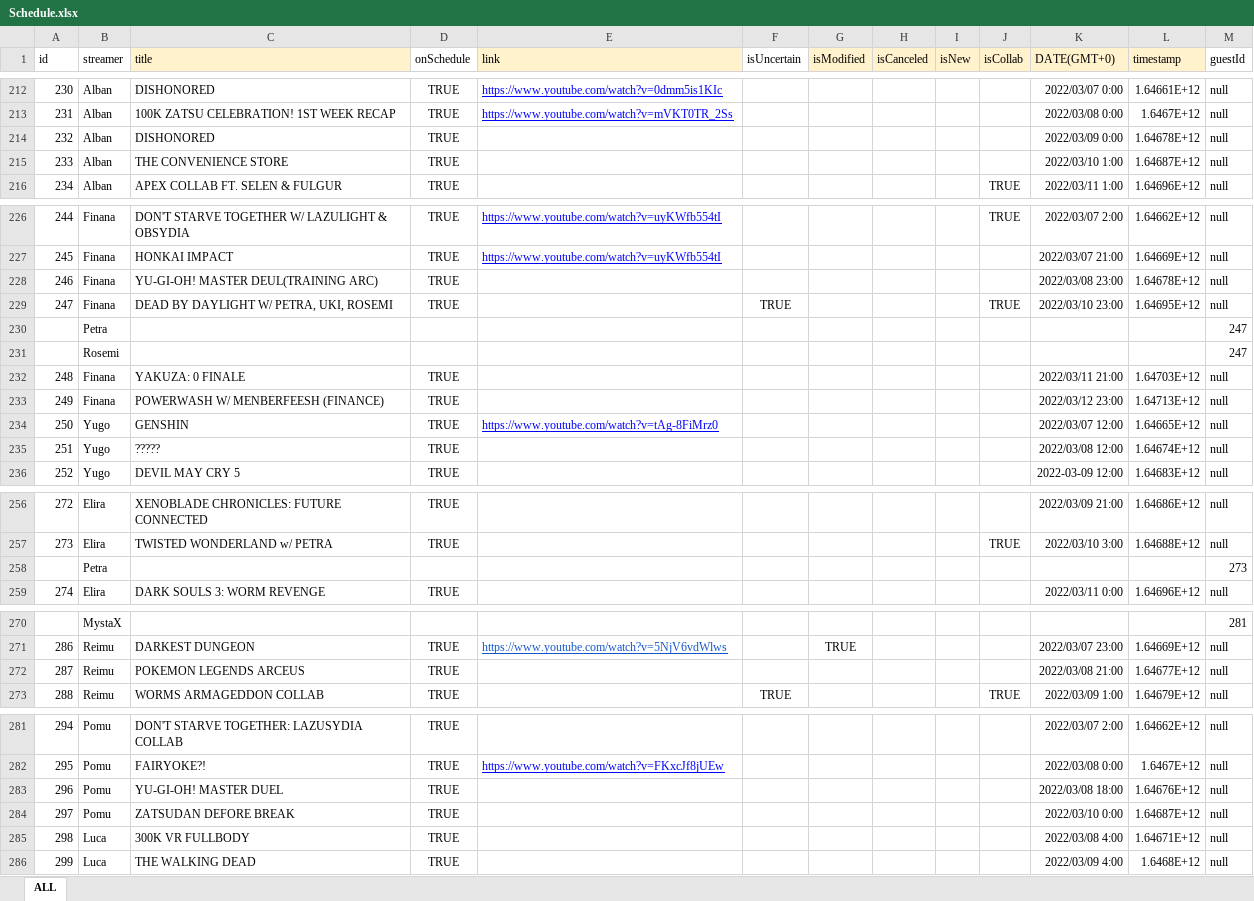
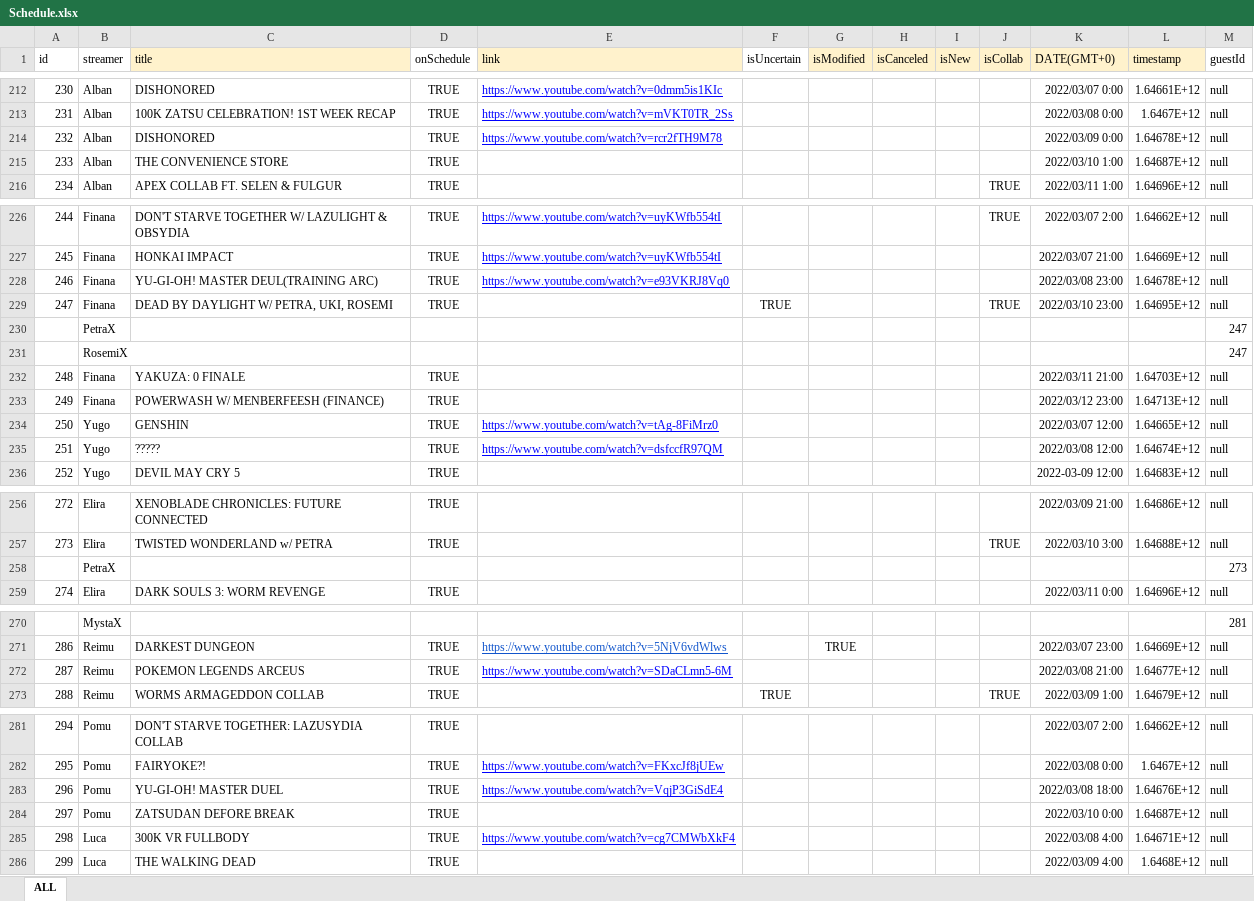
Before and after one commit to v4724/nijisanji-schedule, an Excel workbook: docs/assets/docs/Schedule.xlsx, sheet ALL, drawn as a sheet; only a part is shown, gaps mark what is left out; values as stored, in another font and other column widths than the file's, no borders; charts and pictures not drawn; the diff covers the shown part only; the diff names each change by its address in the sheet, - before the commit and + after, or states it on an @@ line.

```diff
--- a/docs/assets/docs/Schedule.xlsx (sheet ALL)
+++ b/docs/assets/docs/Schedule.xlsx (sheet ALL)
-E214 (link): (empty)
+E214 (link): https://www.youtube.com/watch?v=rcr2fTH9M78
-E228 (link): (empty)
+E228 (link): https://www.youtube.com/watch?v=e93VKRJ8Vq0
-B230 (streamer): Petra
+B230 (streamer): PetraX
-B231 (streamer): Rosemi
+B231 (streamer): RosemiX
-E235 (link): (empty)
+E235 (link): https://www.youtube.com/watch?v=dsfccfR97QM
-B258 (streamer): Petra
+B258 (streamer): PetraX
-E272 (link): (empty)
+E272 (link): https://www.youtube.com/watch?v=SDaCLmn5-6M
-E283 (link): (empty)
+E283 (link): https://www.youtube.com/watch?v=VqjP3GiSdE4
-E285 (link): (empty)
+E285 (link): https://www.youtube.com/watch?v=cg7CMWbXkF4
```
Also changed, not shown: 17 added rows, 1 removed row and 2 edited cells elsewhere in this sheet, formulas that keep their value, src/assets/docs/Schedule.xlsx, 7 other files.
